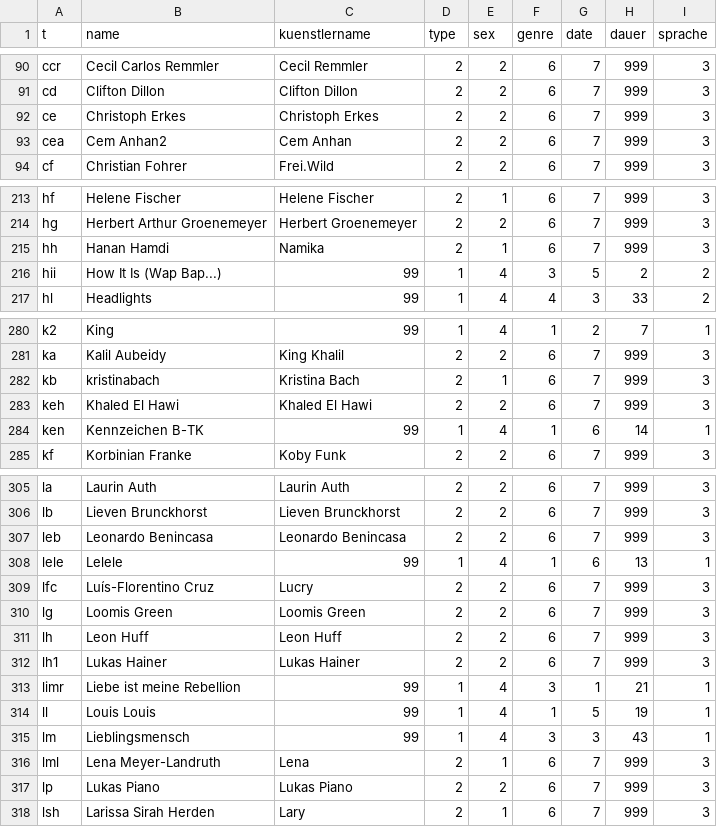
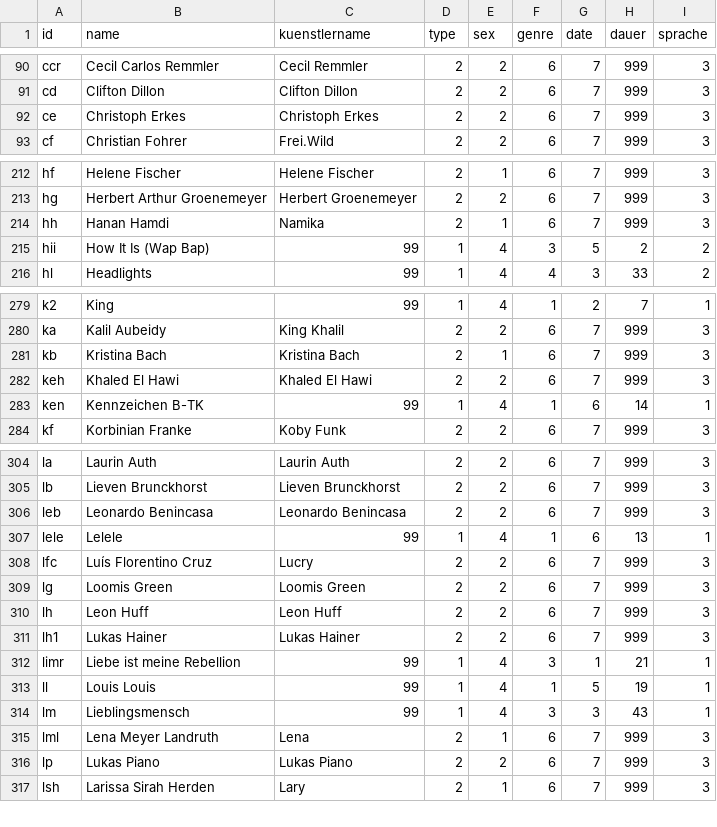
Before and after one commit to DenisUndso/Deutsche-Charts, a CSV file: popmusik_nl.csv, drawn as a sheet; only a part is shown, gaps mark what is left out; the diff covers the shown part only.

```diff
--- a/popmusik_nl.csv
+++ b/popmusik_nl.csv
@@ -1 +1 @@
-t,name,kuenstlername,type ,sex ,genre ,date,dauer,sprache
+id,name,kuenstlername,type ,sex ,genre ,date,dauer,sprache
@@ -92,3 +92,2 @@ cd,Clifton Dillon,Clifton Dillon,2,2,6,7,999,3
 ce,Christoph Erkes,Christoph Erkes,2,2,6,7,999,3
-cea,Cem Anhan2,Cem Anhan,2,2,6,7,999,3
 cf,Christian Fohrer,Frei.Wild,2,2,6,7,999,3
@@ -215,3 +214,3 @@ hg,Herbert Arthur Groenemeyer,Herbert Groenemeyer,2,2,6,7,999,3
 hh,Hanan Hamdi,Namika,2,1,6,7,999,3
-hii,How It Is (Wap Bap...),99,1,4,3,5,2,2
+hii,How It Is (Wap Bap),99,1,4,3,5,2,2
 hl,Headlights,99,1,4,4,3,33,2
@@ -281,3 +280,3 @@ k2,King,99,1,4,1,2,7,1
 ka,Kalil Aubeidy,King Khalil,2,2,6,7,999,3
-kb,kristinabach,Kristina Bach,2,1,6,7,999,3
+kb,Kristina Bach,Kristina Bach,2,1,6,7,999,3
 keh,Khaled El Hawi,Khaled El Hawi,2,2,6,7,999,3
@@ -308,3 +307,3 @@ leb,Leonardo Benincasa,Leonardo Benincasa,2,2,6,7,999,3
 lele,Lelele,99,1,4,1,6,13,1
-lfc,Luís-Florentino Cruz,Lucry,2,2,6,7,999,3
+lfc,Luís Florentino Cruz,Lucry,2,2,6,7,999,3
 lg,Loomis Green,Loomis Green,2,2,6,7,999,3
@@ -315,3 +314,3 @@ ll,Louis Louis,99,1,4,1,5,19,1
 lm,Lieblingsmensch,99,1,4,3,3,43,1
-lml,Lena Meyer-Landruth,Lena,2,1,6,7,999,3
+lml,Lena Meyer Landruth,Lena,2,1,6,7,999,3
 lp,Lukas Piano,Lukas Piano,2,2,6,7,999,3
```
Also changed, not shown: 7 edited cells elsewhere in this file, popmusik_el.csv.
